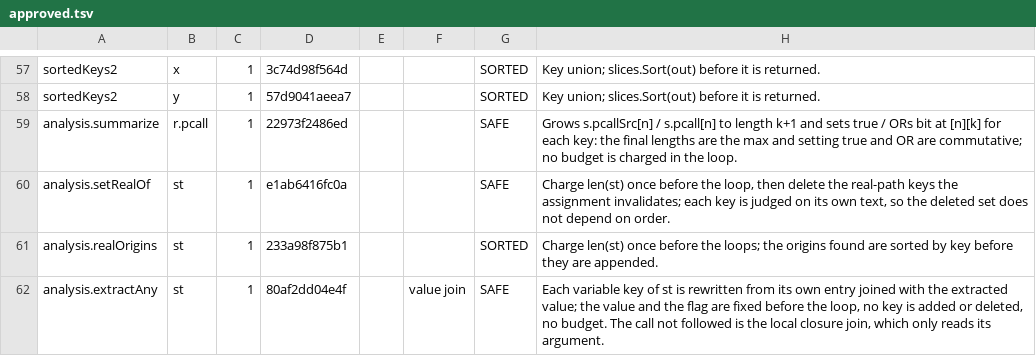
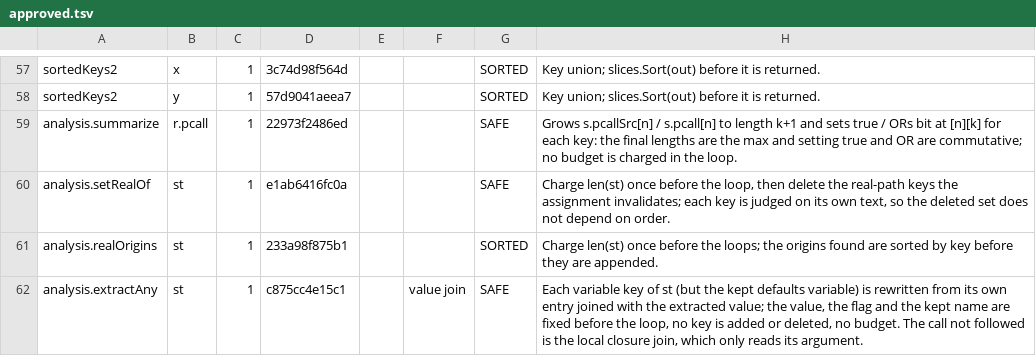
Before and after one commit to nt-neil/shentu, a TSV file: internal/devtools/maprange/approved.tsv, drawn as a sheet; only a part is shown, gaps mark what is left out.

Commit message:
maprange: extractAny's loop read again (it keeps the defaults variable)

```diff
--- a/internal/devtools/maprange/approved.tsv
+++ b/internal/devtools/maprange/approved.tsv
@@ -61,2 +61,2 @@ analysis.setRealOf	st	1	e1ab6416fc0a			SAFE	Charge len(st) once before the loop,
 analysis.realOrigins	st	1	233a98f875b1			SORTED	Charge len(st) once before the loops; the origins found are sorted by key before they are appended.
-analysis.extractAny	st	1	80af2dd04e4f		value join	SAFE	Each variable key of st is rewritten from its own entry joined with the extracted value; the value and the flag are fixed before the loop, no key is added or deleted, no budget. The call not followed is the local closure join, which only reads its argument.
+analysis.extractAny	st	1	c875cc4e15c1		value join	SAFE	Each variable key of st (but the kept defaults variable) is rewritten from its own entry joined with the extracted value; the value, the flag and the kept name are fixed before the loop, no key is added or deleted, no budget. The call not followed is the local closure join, which only reads its argument.
```
